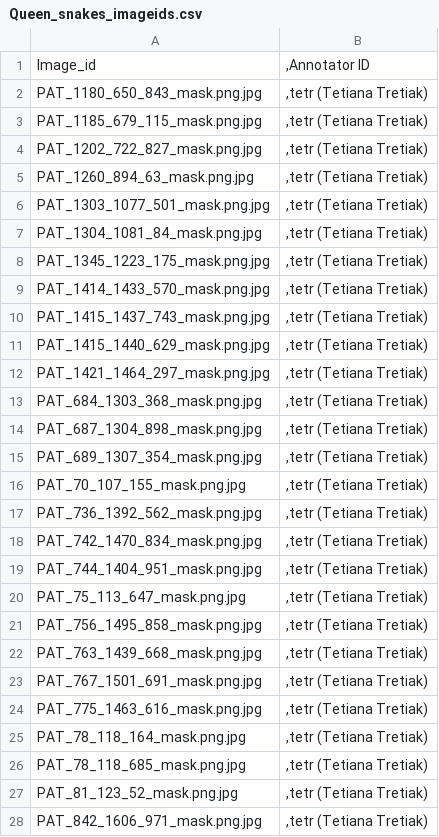
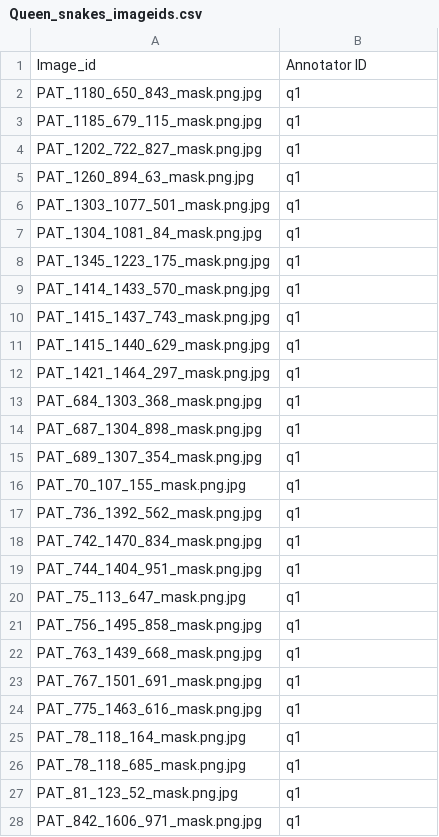
Before and after one commit to andreea-mitco/Project_data_science_queen_snakes, a CSV file: Queen_snakes_imageids.csv, drawn as a sheet; only a part is shown; the diff covers the shown part only.

Commit message:
Katya updated csv file

```diff
--- a/Queen_snakes_imageids.csv
+++ b/Queen_snakes_imageids.csv
@@ -1,28 +1,28 @@
-Image_id;,Annotator ID
-PAT_1180_650_843_mask.png.jpg;,tetr (Tetiana Tretiak)
-PAT_1185_679_115_mask.png.jpg;,tetr (Tetiana Tretiak)
-PAT_1202_722_827_mask.png.jpg;,tetr (Tetiana Tretiak)
-PAT_1260_894_63_mask.png.jpg;,tetr (Tetiana Tretiak)
-PAT_1303_1077_501_mask.png.jpg;,tetr (Tetiana Tretiak)
-PAT_1304_1081_84_mask.png.jpg;,tetr (Tetiana Tretiak)
-PAT_1345_1223_175_mask.png.jpg;,tetr (Tetiana Tretiak)
-PAT_1414_1433_570_mask.png.jpg;,tetr (Tetiana Tretiak)
-PAT_1415_1437_743_mask.png.jpg;,tetr (Tetiana Tretiak)
-PAT_1415_1440_629_mask.png.jpg;,tetr (Tetiana Tretiak)
-PAT_1421_1464_297_mask.png.jpg;,tetr (Tetiana Tretiak)
-PAT_684_1303_368_mask.png.jpg;,tetr (Tetiana Tretiak)
-PAT_687_1304_898_mask.png.jpg;,tetr (Tetiana Tretiak)
-PAT_689_1307_354_mask.png.jpg;,tetr (Tetiana Tretiak)
-PAT_70_107_155_mask.png.jpg;,tetr (Tetiana Tretiak)
-PAT_736_1392_562_mask.png.jpg;,tetr (Tetiana Tretiak)
-PAT_742_1470_834_mask.png.jpg;,tetr (Tetiana Tretiak)
-PAT_744_1404_951_mask.png.jpg;,tetr (Tetiana Tretiak)
-PAT_75_113_647_mask.png.jpg;,tetr (Tetiana Tretiak)
-PAT_756_1495_858_mask.png.jpg;,tetr (Tetiana Tretiak)
-PAT_763_1439_668_mask.png.jpg;,tetr (Tetiana Tretiak)
-PAT_767_1501_691_mask.png.jpg;,tetr (Tetiana Tretiak)
-PAT_775_1463_616_mask.png.jpg;,tetr (Tetiana Tretiak)
-PAT_78_118_164_mask.png.jpg;,tetr (Tetiana Tretiak)
-PAT_78_118_685_mask.png.jpg;,tetr (Tetiana Tretiak)
-PAT_81_123_52_mask.png.jpg;,tetr (Tetiana Tretiak)
-PAT_842_1606_971_mask.png.jpg;,tetr (Tetiana Tretiak)
+Image_id;Annotator ID
+PAT_1180_650_843_mask.png.jpg;q1
+PAT_1185_679_115_mask.png.jpg;q1
+PAT_1202_722_827_mask.png.jpg;q1
+PAT_1260_894_63_mask.png.jpg;q1
+PAT_1303_1077_501_mask.png.jpg;q1
+PAT_1304_1081_84_mask.png.jpg;q1
+PAT_1345_1223_175_mask.png.jpg;q1
+PAT_1414_1433_570_mask.png.jpg;q1
+PAT_1415_1437_743_mask.png.jpg;q1
+PAT_1415_1440_629_mask.png.jpg;q1
+PAT_1421_1464_297_mask.png.jpg;q1
+PAT_684_1303_368_mask.png.jpg;q1
+PAT_687_1304_898_mask.png.jpg;q1
+PAT_689_1307_354_mask.png.jpg;q1
+PAT_70_107_155_mask.png.jpg;q1
+PAT_736_1392_562_mask.png.jpg;q1
+PAT_742_1470_834_mask.png.jpg;q1
+PAT_744_1404_951_mask.png.jpg;q1
+PAT_75_113_647_mask.png.jpg;q1
+PAT_756_1495_858_mask.png.jpg;q1
+PAT_763_1439_668_mask.png.jpg;q1
+PAT_767_1501_691_mask.png.jpg;q1
+PAT_775_1463_616_mask.png.jpg;q1
+PAT_78_118_164_mask.png.jpg;q1
+PAT_78_118_685_mask.png.jpg;q1
+PAT_81_123_52_mask.png.jpg;q1
+PAT_842_1606_971_mask.png.jpg;q1
```
Also changed, not shown: 42 added rows and 15 edited cells elsewhere in this file.
